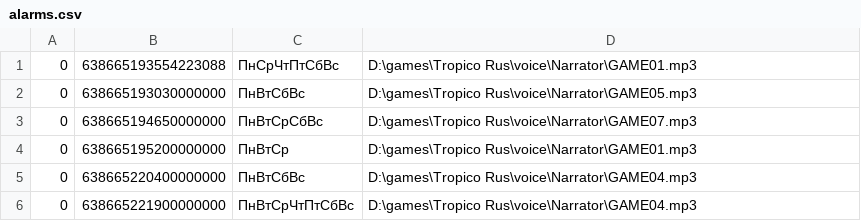
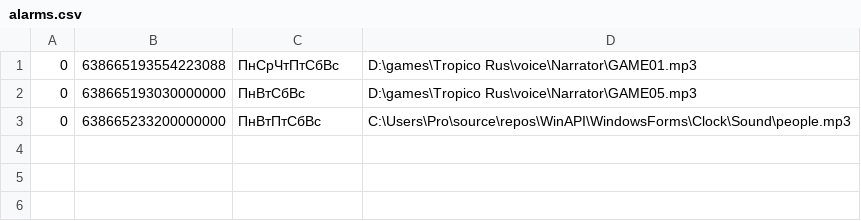
Before and after one commit to Antonsergeveich/WindowsForms, a CSV file: Clock/Fonts/alarms.csv, drawn as a sheet; removed rows and columns are numbered as before the commit, all else as after; the diff names each change by its address in the sheet, - before the commit and + after, or states it on an @@ line.

```diff
--- a/Clock/Fonts/alarms.csv
+++ b/Clock/Fonts/alarms.csv
-row 3: 0 | 638665194650000000 | ПнВтСрСбВс | D:\games\Tropico Rus\voice\Narrator\GAME07.mp3
-row 4: 0 | 638665195200000000 | ПнВтСр | D:\games\Tropico Rus\voice\Narrator\GAME01.mp3
-row 5: 0 | 638665220400000000 | ПнВтСбВс | D:\games\Tropico Rus\voice\Narrator\GAME04.mp3
-row 6: 0 | 638665221900000000 | ПнВтСрЧтПтСбВс | D:\games\Tropico Rus\voice\Narrator\GAME04.mp3
+row 3: 0 | 638665233200000000 | ПнВтПтСбВс | C:\Users\Pro\source\repos\WinAPI\WindowsForms\Clock\Sound\people.mp3
```
Also changed, not shown: 5 other files.
